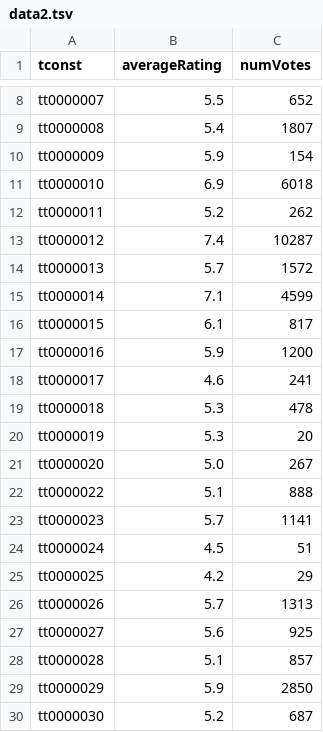
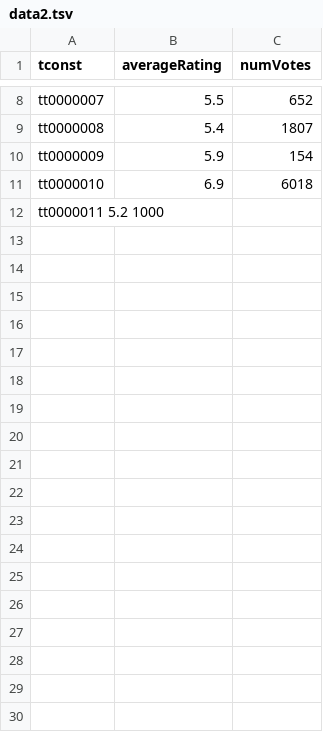
Before and after one commit to mchua028/cz4031, a TSV file: project1/data2.tsv, drawn as a sheet; only a part is shown, gaps mark what is left out.

```diff
--- a/project1/data2.tsv
+++ b/project1/data2.tsv
@@ -11,20 +11,2 @@ tt0000009	5.9	154
 tt0000010	6.9	6018
-tt0000011	5.2	262
-tt0000012	7.4	10287
-tt0000013	5.7	1572
-tt0000014	7.1	4599
-tt0000015	6.1	817
-tt0000016	5.9	1200
-tt0000017	4.6	241
-tt0000018	5.3	478
-tt0000019	5.3	20
-tt0000020	5.0	267
-tt0000022	5.1	888
-tt0000023	5.7	1141
-tt0000024	4.5	51
-tt0000025	4.2	29
-tt0000026	5.7	1313
-tt0000027	5.6	925
-tt0000028	5.1	857
-tt0000029	5.9	2850
-tt0000030	5.2	687
+tt0000011   5.2 1000
```
Also changed, not shown: 3 other files.
